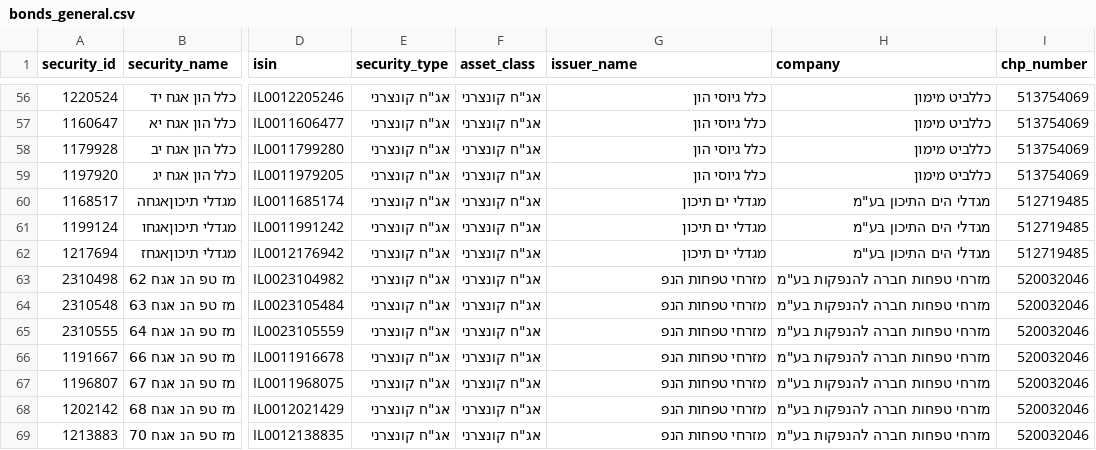
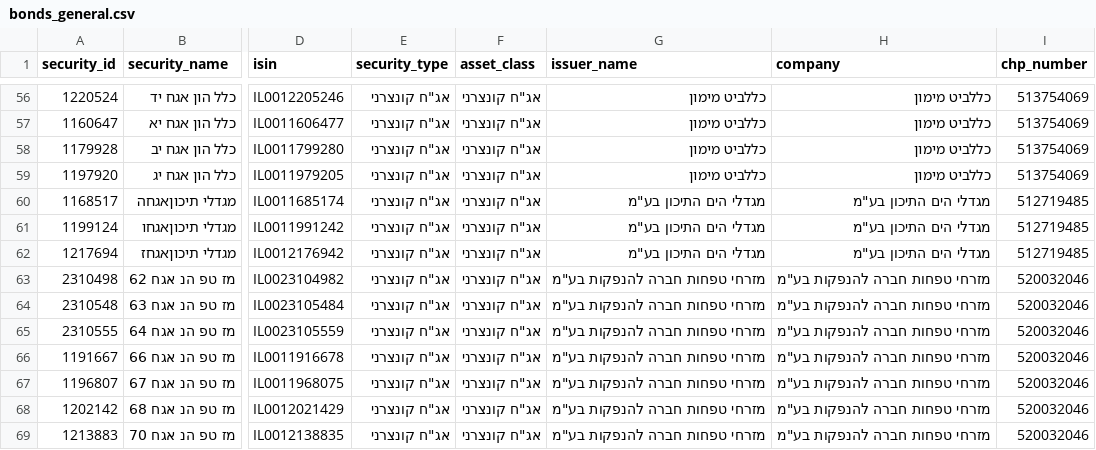
Before and after one commit to Revach123/HARAV_LEVIN, a CSV file: data/bonds_list/bonds_general.csv, drawn as a sheet; only a part is shown, gaps mark what is left out; the diff covers the shown part only; the diff names each change by its address in the sheet, - before the commit and + after, or states it on an @@ line.

```diff
--- a/data/bonds_list/bonds_general.csv
+++ b/data/bonds_list/bonds_general.csv
-G56:G59 (issuer_name): כלל גיוסי הון
+G56:G59 (issuer_name): כללביט מימון
-G60:G62 (issuer_name): מגדלי ים תיכון
+G60:G62 (issuer_name): מגדלי הים התיכון בע"מ
-G63:G69 (issuer_name): מזרחי טפחות הנפ
+G63:G69 (issuer_name): מזרחי טפחות חברה להנפקות בע"מ
```
Also changed, not shown: 3 added rows and 84 edited cells elsewhere in this file, 7 other files.
